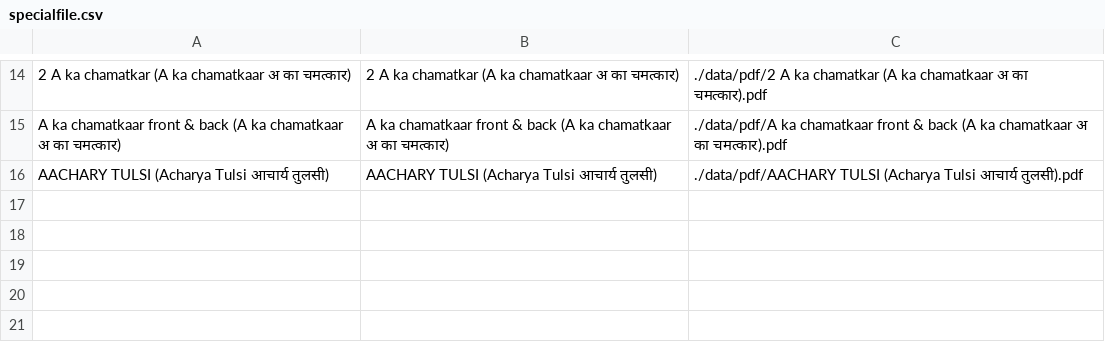
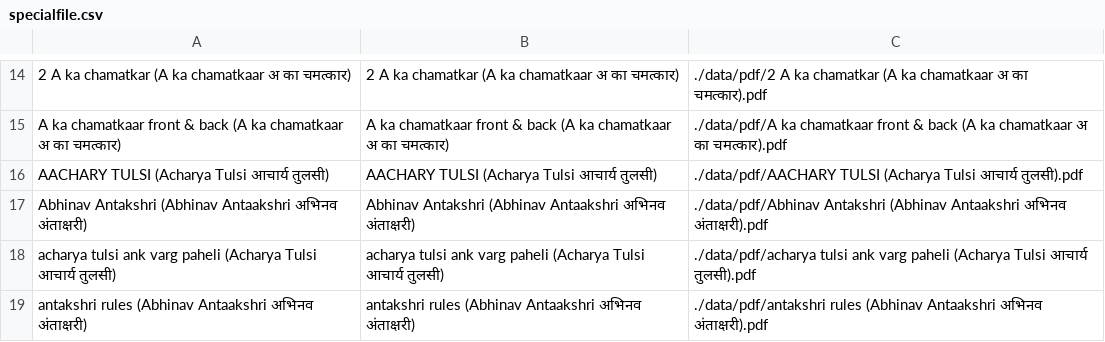
Before and after one commit to AdvookIn/munishri_bharatkumarji, a CSV file: data/specialfile.csv, drawn as a sheet; only a part is shown, gaps mark what is left out.

Commit message:
Update specialfile.csv

```diff
--- a/data/specialfile.csv
+++ b/data/specialfile.csv
@@ -16 +16,4 @@ A ka chamatkaar front & back  (A ka chamatkaar अ का चमत्कार)
 AACHARY TULSI (Acharya Tulsi आचार्य तुलसी),AACHARY TULSI (Acharya Tulsi आचार्य तुलसी),./data/pdf/AACHARY TULSI (Acharya Tulsi आचार्य तुलसी).pdf
+Abhinav Antakshri (Abhinav Antaakshri अभिनव अंताक्षरी),Abhinav Antakshri (Abhinav Antaakshri अभिनव अंताक्षरी),./data/pdf/Abhinav Antakshri (Abhinav Antaakshri अभिनव अंताक्षरी).pdf
+acharya tulsi ank varg paheli (Acharya Tulsi आचार्य तुलसी),acharya tulsi ank varg paheli (Acharya Tulsi आचार्य तुलसी),./data/pdf/acharya tulsi ank varg paheli (Acharya Tulsi आचार्य तुलसी).pdf
+antakshri rules (Abhinav Antaakshri अभिनव अंताक्षरी),antakshri rules (Abhinav Antaakshri अभिनव अंताक्षरी),./data/pdf/antakshri rules (Abhinav Antaakshri अभिनव अंताक्षरी).pdf
```
